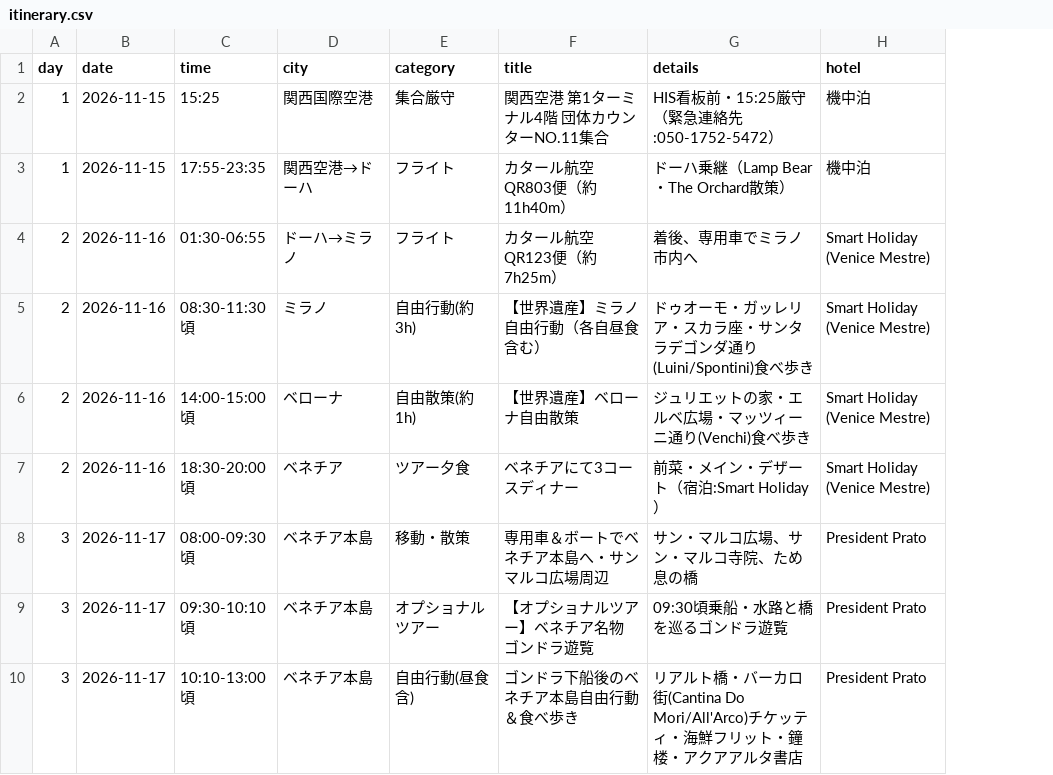
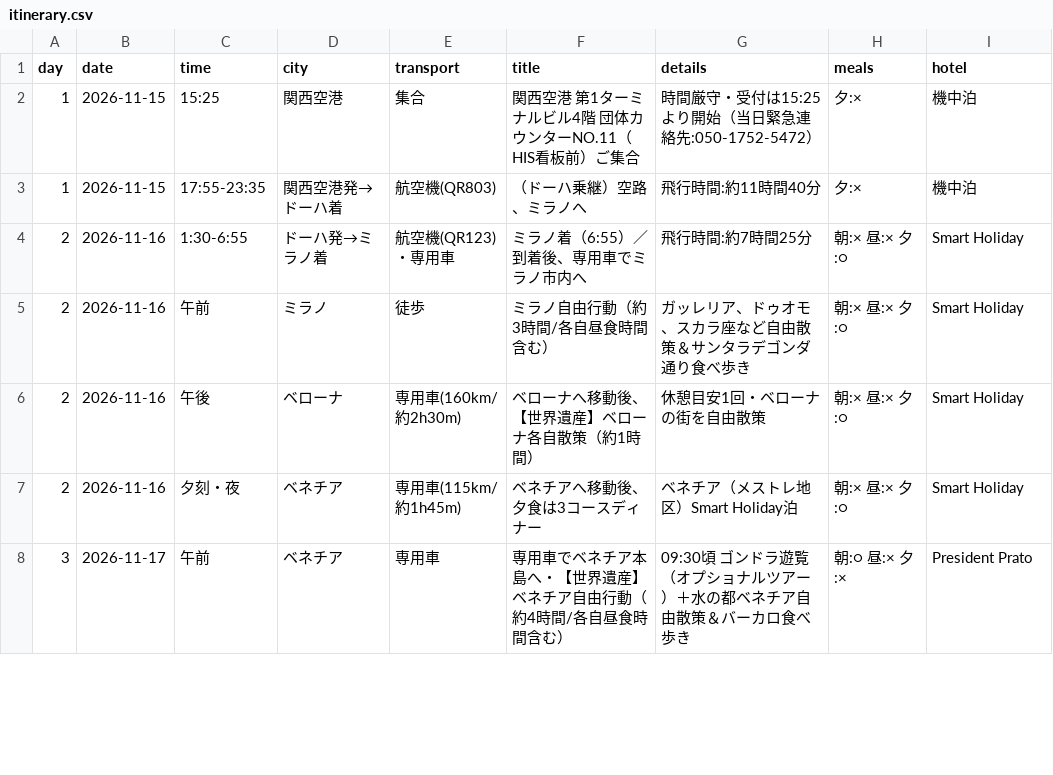
Before and after one commit to megabig-pixel/516-h-557-o-394-n-397-e-201-y-339-m-195-o-344-o-574-n-7634289930, a CSV file: itinerary.csv, drawn as a sheet; only a part is shown; removed rows and columns are numbered as before the commit, all else as after; the diff covers the shown part only; the diff names each change by its address in the sheet, - before the commit and + after, or states it on an @@ line.

```diff
--- a/itinerary.csv
+++ b/itinerary.csv
-column E (category), rows 2-7: 集合厳守 | フライト | フライト | 自由行動(約3h) | 自由散策(約1h) | ツアー夕食; row 9: オプショナルツアー
+column E (transport), rows 2-8: 集合 | 航空機(QR803) | 航空機(QR123)・専用車 | 徒歩 | 専用車(160km/約2h30m) | 専用車(115km/約1h45m) | 専用車
+column H (meals), rows 2-8: 夕:× | 夕:× | 朝:× 昼:× 夕:○ | 朝:× 昼:× 夕:○ | 朝:× 昼:× 夕:○ | 朝:× 昼:× 夕:○ | 朝:○ 昼:× 夕:×
-D2 (city): 関西国際空港
+D2 (city): 関西空港
-F2 (title): 関西空港 第1ターミナル4階 団体カウンターNO.11集合
+F2 (title): 関西空港 第1ターミナルビル4階 団体カウンターNO.11（HIS看板前）ご集合
-G2 (details): HIS看板前・15:25厳守（緊急連絡先:050-1752-5472）
+G2 (details): 時間厳守・受付は15:25より開始（当日緊急連絡先:050-1752-5472）
-D3 (city): 関西空港→ドーハ
+D3 (city): 関西空港発→ドーハ着
-F3 (title): カタール航空 QR803便（約11h40m）
+F3 (title): （ドーハ乗継）空路、ミラノへ
-G3 (details): ドーハ乗継（Lamp Bear・The Orchard散策）
+G3 (details): 飛行時間:約11時間40分
-C4 (time): 01:30-06:55
+C4 (time): 1:30-6:55
-D4 (city): ドーハ→ミラノ
+D4 (city): ドーハ発→ミラノ着
-F4 (title): カタール航空 QR123便（約7h25m）
+F4 (title): ミラノ着（6:55）／到着後、専用車でミラノ市内へ
-G4 (details): 着後、専用車でミラノ市内へ
+G4 (details): 飛行時間:約7時間25分
-I4:I7 (hotel): Smart Holiday (Venice Mestre)
+I4:I7 (hotel): Smart Holiday
-C5 (time): 08:30-11:30頃
+C5 (time): 午前
-F5 (title): 【世界遺産】ミラノ自由行動（各自昼食含む）
+F5 (title): ミラノ自由行動（約3時間/各自昼食時間含む）
-G5 (details): ドゥオーモ・ガッレリア・スカラ座・サンタラデゴンダ通り(Luini/Spontini)食べ歩き
+G5 (details): ガッレリア、ドゥオモ、スカラ座など自由散策＆サンタラデゴンダ通り食べ歩き
-C6 (time): 14:00-15:00頃
+C6 (time): 午後
-F6 (title): 【世界遺産】ベローナ自由散策
+F6 (title): ベローナへ移動後、【世界遺産】ベローナ各自散策（約1時間）
-G6 (details): ジュリエットの家・エルベ広場・マッツィーニ通り(Venchi)食べ歩き
+G6 (details): 休憩目安1回・ベローナの街を自由散策
-C7 (time): 18:30-20:00頃
+C7 (time): 夕刻・夜
-F7 (title): ベネチアにて3コースディナー
+F7 (title): ベネチアへ移動後、夕食は3コースディナー
-G7 (details): 前菜・メイン・デザート（宿泊:Smart Holiday）
+G7 (details): ベネチア（メストレ地区）Smart Holiday泊
-row 8: 3 | 2026-11-17 | 08:00-09:30頃 | ベネチア本島 | 移動・散策 | 専用車＆ボートでベネチア本島へ・サンマルコ広場周辺 | サン・マルコ広場、サン・マルコ寺院、ため息の橋 | President Prato
-C8 (time): 09:30-10:10頃
+C8 (time): 午前
-D8 (city): ベネチア本島
+D8 (city): ベネチア
-F8 (title): 【オプショナルツアー】ベネチア名物 ゴンドラ遊覧
+F8 (title): 専用車でベネチア本島へ・【世界遺産】ベネチア自由行動（約4時間/各自昼食時間含む）
-G8 (details): 09:30頃乗船・水路と橋を巡るゴンドラ遊覧
+G8 (details): 09:30頃 ゴンドラ遊覧（オプショナルツアー）＋水の都ベネチア自由散策＆バーカロ食べ歩き
-row 10: 3 | 2026-11-17 | 10:10-13:00頃 | ベネチア本島 | 自由行動(昼食含) | ゴンドラ下船後のベネチア本島自由行動＆食べ歩き | リアルト橋・バーカロ街(Cantina Do Mori/All'Arco)チケッティ・海鮮フリット・鐘楼・アクアアルタ書店 | President Prato
```
Also changed, not shown: 6 removed rows and 24 edited cells elsewhere in this file, 25 other files.
